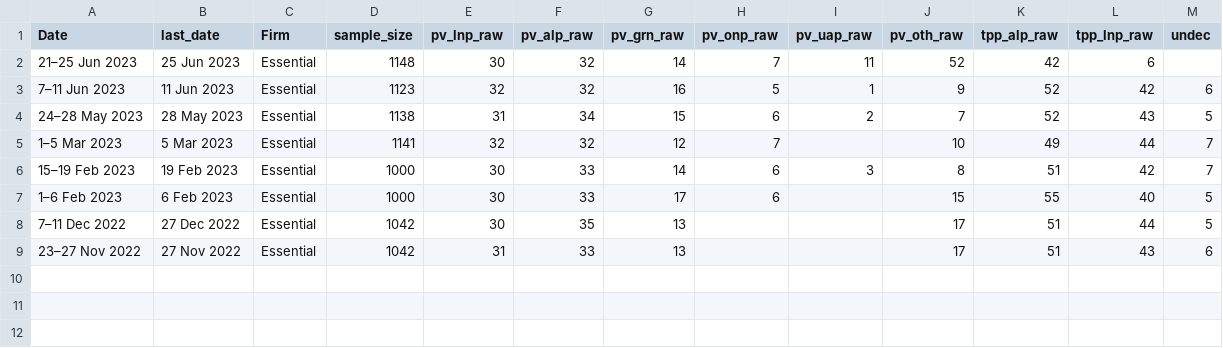
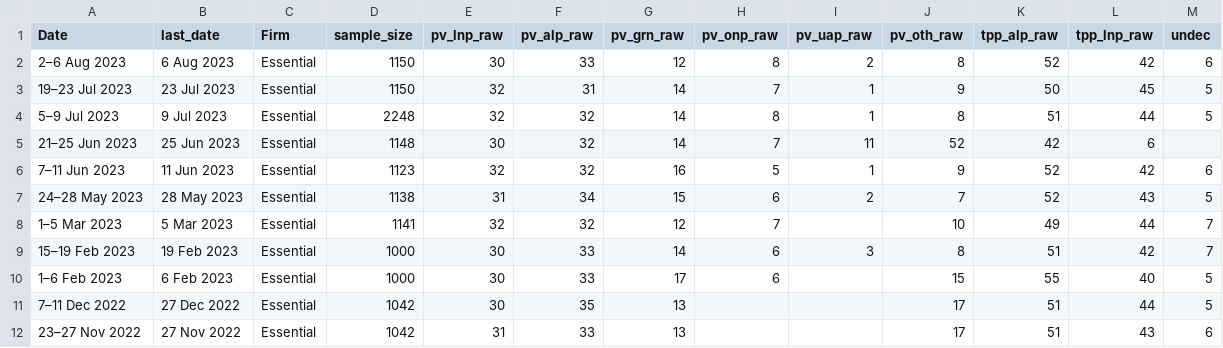
Before and after one commit to metacoretechs/wikipedia-aus-poll-charts, a CSV file: essential_polling2225.csv, drawn as a sheet.

```diff
--- a/essential_polling2225.csv
+++ b/essential_polling2225.csv
@@ -1,2 +1,5 @@
 Date,last_date,Firm,sample_size,pv_lnp_raw,pv_alp_raw,pv_grn_raw,pv_onp_raw,pv_uap_raw,pv_oth_raw,tpp_alp_raw,tpp_lnp_raw,undec
+2–6 Aug 2023,6 Aug 2023,Essential,1150,30,33,12,8,2,8,52,42,6
+19–23 Jul 2023,23 Jul 2023,Essential,1150,32,31,14,7,1,9,50,45,5
+5–9 Jul 2023,9 Jul 2023,Essential,2248,32,32,14,8,1,8,51,44,5
 21–25 Jun 2023,25 Jun 2023,Essential,1148,30,32,14,7,11,52,42,6
```
Also changed, not shown: albanese_sat2225.csv, dutton_sat2225.csv, 8 other files.
